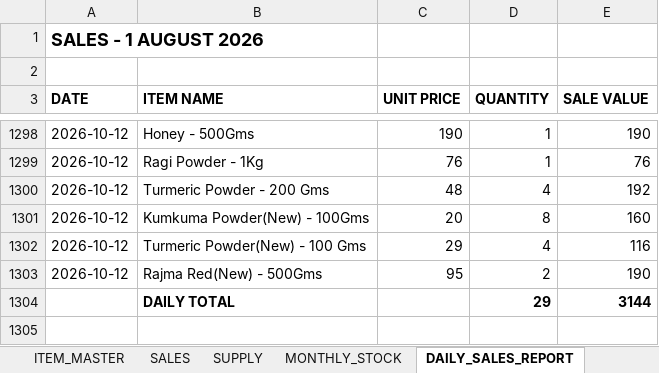
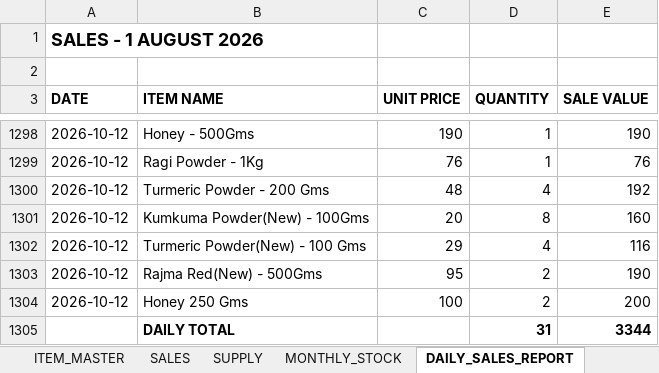
Before and after one commit to suryasai693-lang/daily_sales_website, an Excel workbook: data/sales.xlsx, sheet DAILY_SALES_REPORT, drawn as a sheet; only a part is shown, gaps mark what is left out; values as stored, in another font and other column widths than the file's, no borders; removed rows and columns are numbered as before the commit, all else as after; the diff names each change by its address in the sheet, - before the commit and + after, or states it on an @@ line.

Commit message:
Update sales.xlsx from DailyStock

```diff
--- a/data/sales.xlsx (sheet DAILY_SALES_REPORT)
+++ b/data/sales.xlsx (sheet DAILY_SALES_REPORT)
-row 1304:  | DAILY TOTAL |  | 29 | 3144
+row 1304: 2026-10-12 | Honey 250 Gms | 100 | 2 | 200
+row 1305:  | DAILY TOTAL |  | 31 | 3344
```
Also changed, not shown: sheet SALES, sheet MONTHLY_STOCK.
